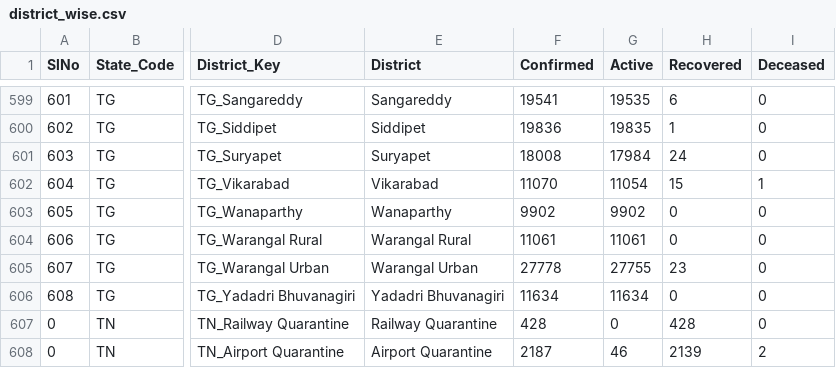
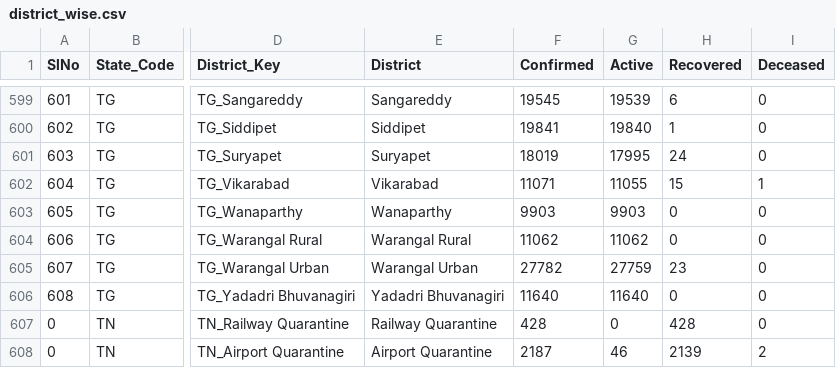
Before and after one commit to keshavashiya/covid19bharat_data, a CSV file: csv/latest/district_wise.csv, drawn as a sheet; only a part is shown, gaps mark what is left out; the diff covers the shown part only; the diff names each change by its address in the sheet, - before the commit and + after, or states it on an @@ line.

```diff
--- a/csv/latest/district_wise.csv
+++ b/csv/latest/district_wise.csv
-F599 (Confirmed): 19541
+F599 (Confirmed): 19545
-G599 (Active): 19535
+G599 (Active): 19539
-F600 (Confirmed): 19836
+F600 (Confirmed): 19841
-G600 (Active): 19835
+G600 (Active): 19840
-F601 (Confirmed): 18008
+F601 (Confirmed): 18019
-G601 (Active): 17984
+G601 (Active): 17995
-F602 (Confirmed): 11070
+F602 (Confirmed): 11071
-G602 (Active): 11054
+G602 (Active): 11055
-F603 (Confirmed): 9902
+F603 (Confirmed): 9903
-G603 (Active): 9902
+G603 (Active): 9903
-F604 (Confirmed): 11061
+F604 (Confirmed): 11062
-G604 (Active): 11061
+G604 (Active): 11062
-F605 (Confirmed): 27778
+F605 (Confirmed): 27782
-G605 (Active): 27755
+G605 (Active): 27759
-F606 (Confirmed): 11634
+F606 (Confirmed): 11640
-G606 (Active): 11634
+G606 (Active): 11640
```
Also changed, not shown: 32 edited cells elsewhere in this file, csv/latest/state_wise.csv, csv/latest/state_wise_daily.csv, 11 other files.
